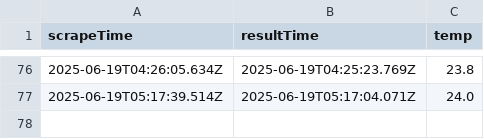
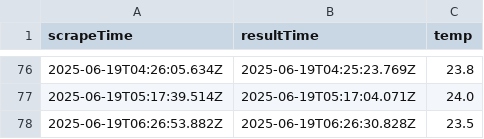
Before and after one commit to abhirajl459/webscrape, a CSV file: data.csv, drawn as a sheet; only a part is shown, gaps mark what is left out.

```diff
--- a/data.csv
+++ b/data.csv
@@ -77 +77,2 @@ scrapeTime,resultTime,temp
 2025-06-19T05:17:39.514Z,2025-06-19T05:17:04.071Z,24.0
+2025-06-19T06:26:53.882Z,2025-06-19T06:26:30.828Z,23.5
```
